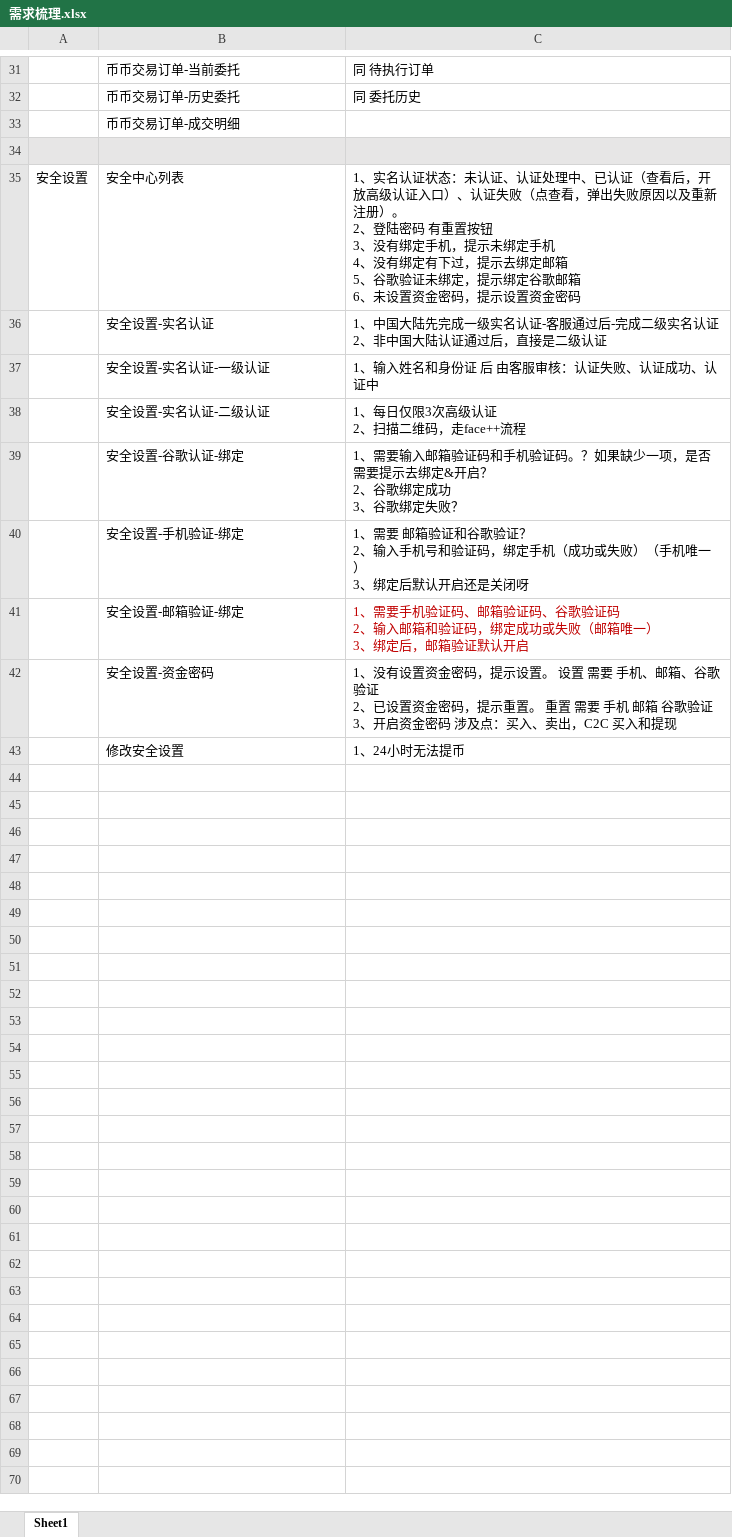
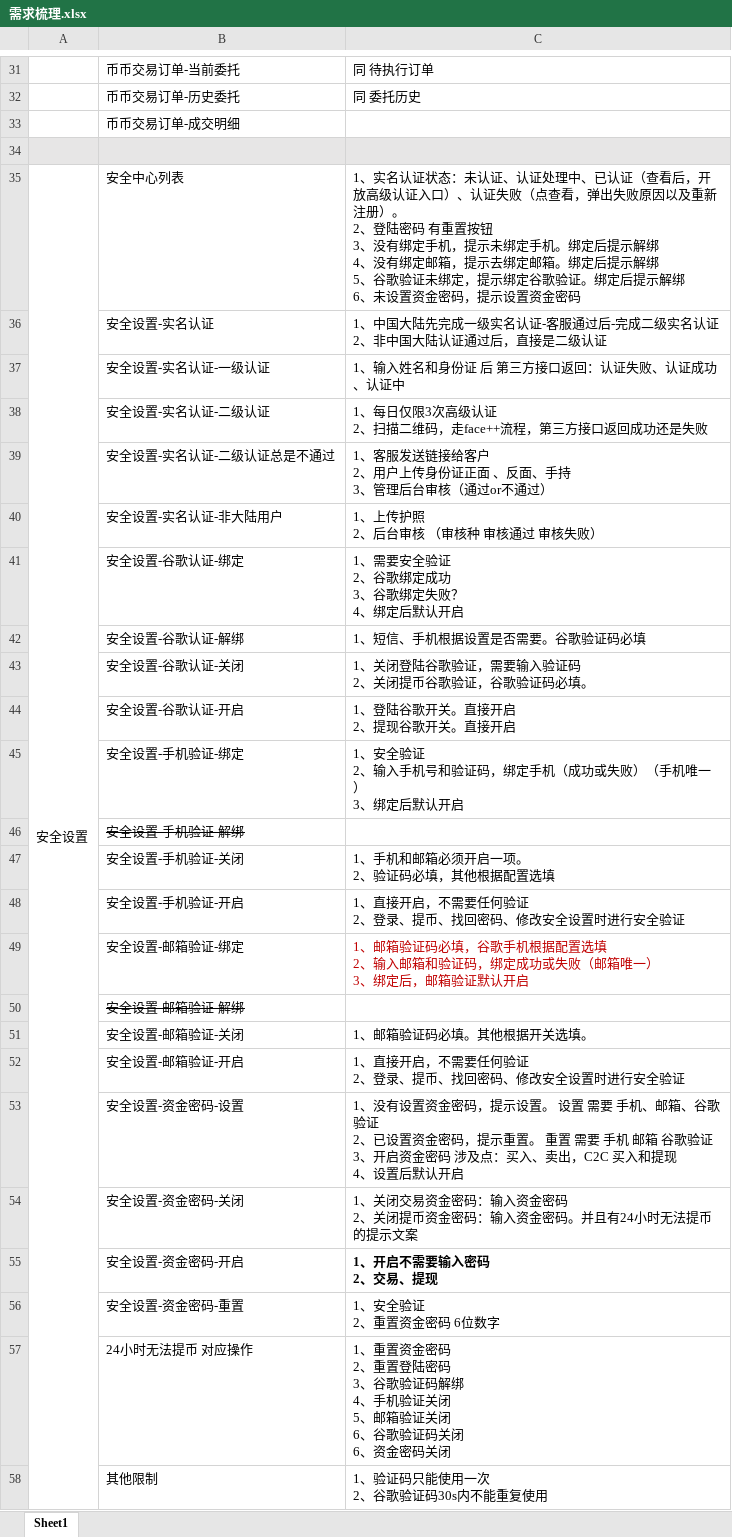
Before and after one commit to tianmimifly/yixing, an Excel workbook: 需求梳理.xlsx, sheet Sheet1, drawn as a sheet; only a part is shown, gaps mark what is left out; values as stored, in another font and other column widths than the file's, no borders; removed rows and columns are numbered as before the commit, all else as after; ↵ is a line break in a cell; the diff names each change by its address in the sheet, - before the commit and + after, or states it on an @@ line.

Commit message:
安全验证

```diff
--- a/需求梳理.xlsx (sheet Sheet1)
+++ b/需求梳理.xlsx (sheet Sheet1)
+A35:A58 merged
-C35: …绑定手机 ↵ 4、没有绑定有下过，提示去绑定邮箱 ↵ 5、谷歌验证未绑定，提示绑定谷歌邮箱 ↵ 6、未…
+C35: …绑定手机。绑定后提示解绑 ↵ 4、没有绑定邮箱，提示去绑定邮箱。绑定后提示解绑 ↵ 5、谷歌验证未绑定，提示绑定谷歌验证。绑定后提示解绑 ↵ 6、未…
-C37: 1、输入姓名和身份证 后 由客服审核：认证失败、认证成功、认证中
+C37: 1、输入姓名和身份证 后 第三方接口返回：认证失败、认证成功、认证中
-C38: 1、每日仅限3次高级认证 ↵ 2、扫描二维码，走face++流程
+C38: 1、每日仅限3次高级认证 ↵ 2、扫描二维码，走face++流程，第三方接口返回成功还是失败
+row 39:  | 安全设置-实名认证-二级认证总是不通过 | 1、客服发送链接给客户 ↵ 2、用户上传身份证正面 、反面、手持 ↵ 3、管理后台审核（通过or不通过）
+row 40:  | 安全设置-实名认证-非大陆用户 | 1、上传护照 ↵ 2、后台审核 （审核种 审核通过 审核失败）
-C41: 1、需要输入邮箱验证码和手机验证码。？如果缺少一项，是否需要提示去绑定&开启？ ↵ 2、谷歌绑定成功 ↵ 3、谷歌绑定失败？
+C41: 1、需要安全验证 ↵ 2、谷歌绑定成功 ↵ 3、谷歌绑定失败？ ↵ 4、绑定后默认开启
+row 42:  | 安全设置-谷歌认证-解绑 | 1、短信、手机根据设置是否需要。谷歌验证码必填
+row 43:  | 安全设置-谷歌认证-关闭 | 1、关闭登陆谷歌验证，需要输入验证码 ↵ 2、关闭提币谷歌验证，谷歌验证码必填。
+row 44:  | 安全设置-谷歌认证-开启 | 1、登陆谷歌开关。直接开启 ↵ 2、提现谷歌开关。直接开启
-C45: 1、需要 邮箱验证和谷歌验证？ ↵ 2、输入手机号和验证码，绑定手机（成功或失败）（手机唯一） ↵ 3、绑定后默认开启还是关闭呀
+C45: 1、安全验证 ↵ 2、输入手机号和验证码，绑定手机（成功或失败）（手机唯一） ↵ 3、绑定后默认开启
+row 46:  | 安全设置-手机验证-解绑
+row 47:  | 安全设置-手机验证-关闭 | 1、手机和邮箱必须开启一项。 ↵ 2、验证码必填，其他根据配置选填
+row 48:  | 安全设置-手机验证-开启 | 1、直接开启，不需要任何验证 ↵ 2、登录、提币、找回密码、修改安全设置时进行安全验证
-C49: 1、需要手机验证码、邮箱验证码、谷歌验证码 ↵ 2、输…
+C49: 1、邮箱验证码必填，谷歌手机根据配置选填 ↵ 2、输…
+row 50:  | 安全设置-邮箱验证-解绑
+row 51:  | 安全设置-邮箱验证-关闭 | 1、邮箱验证码必填。其他根据开关选填。
+row 52:  | 安全设置-邮箱验证-开启 | 1、直接开启，不需要任何验证 ↵ 2、登录、提币、找回密码、修改安全设置时进行安全验证
-B53: 安全设置-资金密码
+B53: 安全设置-资金密码-设置
-C53: …入和提现
+C53: …入和提现 ↵ 4、设置后默认开启
-row 43:  | 修改安全设置 | 1、24小时无法提币
+row 54:  | 安全设置-资金密码-关闭 | 1、关闭交易资金密码：输入资金密码 ↵ 2、关闭提币资金密码：输入资金密码。并且有24小时无法提币的提示文案
+row 55:  | 安全设置-资金密码-开启 | 1、开启不需要输入密码 ↵ 2、交易、提现
+row 56:  | 安全设置-资金密码-重置 | 1、安全验证 ↵ 2、重置资金密码 6位数字
+row 57:  | 24小时无法提币 对应操作 | 1、重置资金密码 ↵ 2、重置登陆密码 ↵ 3、谷歌验证码解绑 ↵ 4、手机验证关闭 ↵ 5、邮箱验证关闭 ↵ 6、谷歌验证码关闭 ↵ 6、资金密码关闭
+row 58:  | 其他限制 | 1、验证码只能使用一次 ↵ 2、谷歌验证码30s内不能重复使用
```
Also changed, not shown: 测试用例Web.xlsx.
